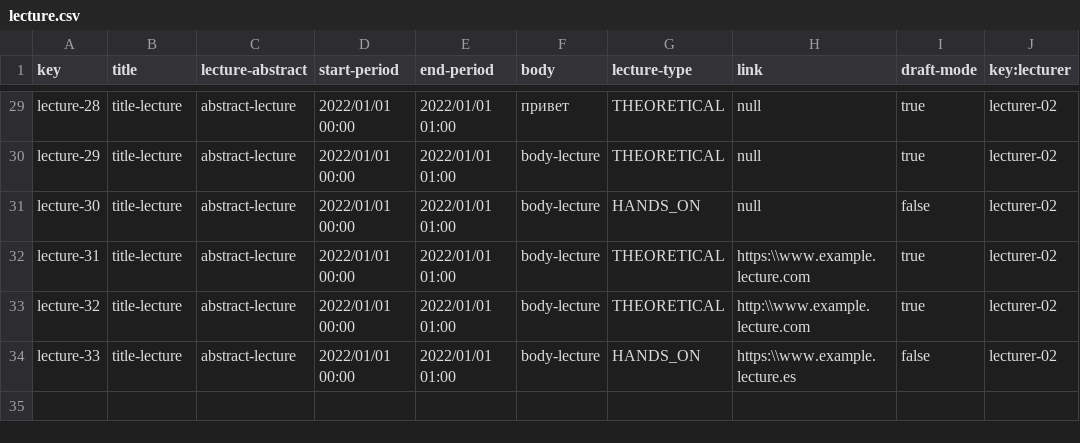
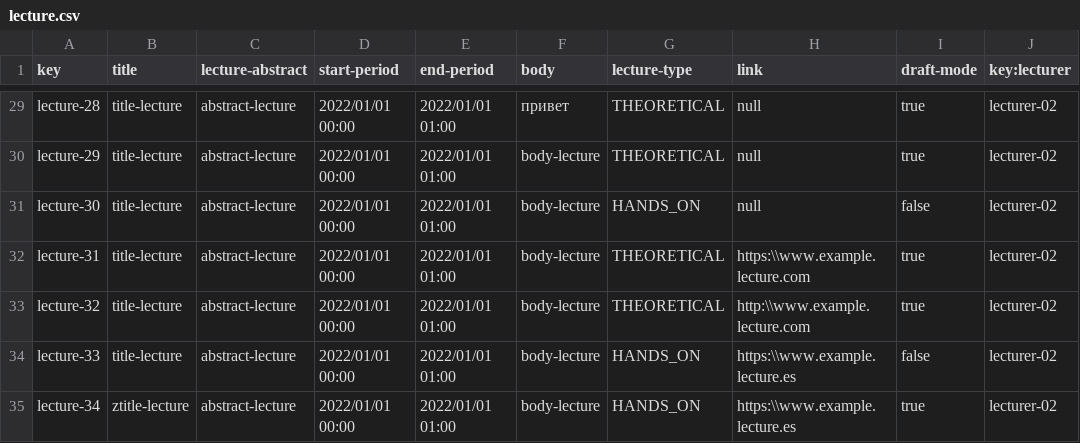
Before and after one commit to laurolmer/Acme-L3-D04, a CSV file: src/main/webapp/WEB-INF/resources/sample-data/lecture.csv, drawn as a sheet; only a part is shown, gaps mark what is left out; the diff names each change by its address in the sheet, - before the commit and + after, or states it on an @@ line.

Commit message:
feat(test.lecturer.lecture): implementados test delete

```diff
--- a/src/main/webapp/WEB-INF/resources/sample-data/lecture.csv
+++ b/src/main/webapp/WEB-INF/resources/sample-data/lecture.csv
+row 35: lecture-34 | ztitle-lecture | abstract-lecture | 2022/01/01 00:00 | 2022/01/01 01:00 | body-lecture | HANDS_ON | https:\\www.example.lecture.es | true | lecturer-02
```
Also changed, not shown: 9 other files.
